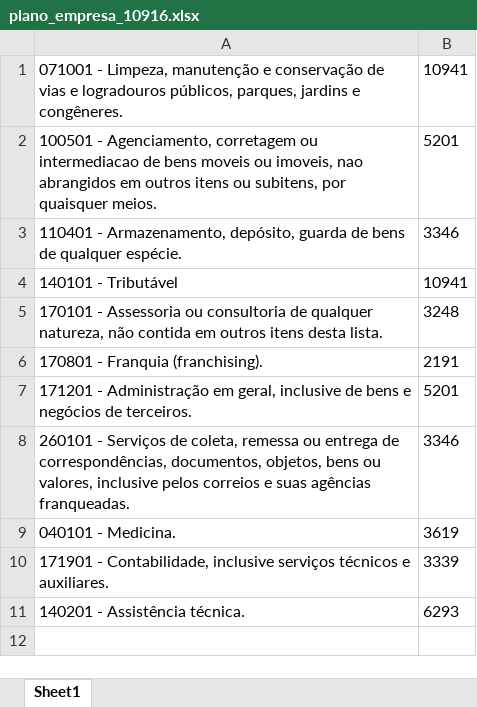
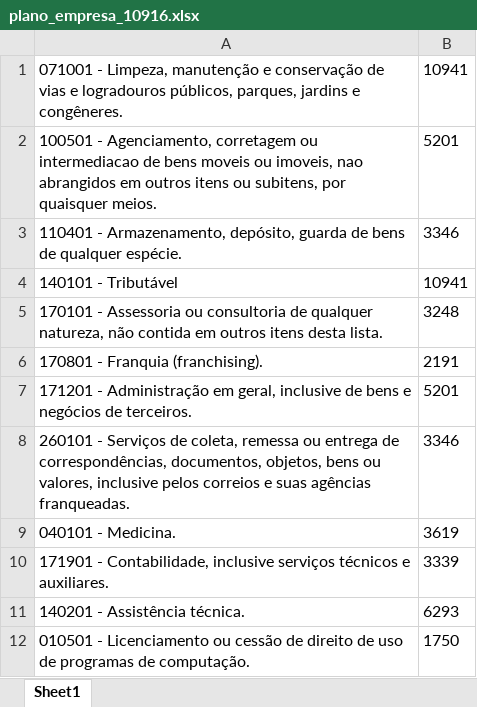
Before and after one commit to NampNem/NFSE-PDF-P-Excel, an Excel workbook: planos_empresas/plano_empresa_10916.xlsx, sheet Sheet1, drawn as a sheet; values as stored, in another font and other column widths than the file's, no borders; the diff names each change by its address in the sheet, - before the commit and + after, or states it on an @@ line.

Commit message:
Atualizando BD: planos_empresas/plano_empresa_10916.xlsx

```diff
--- a/planos_empresas/plano_empresa_10916.xlsx (sheet Sheet1)
+++ b/planos_empresas/plano_empresa_10916.xlsx (sheet Sheet1)
+row 12: 010501 - Licenciamento ou cessão de direito de uso de programas de computação. | 1750
```
